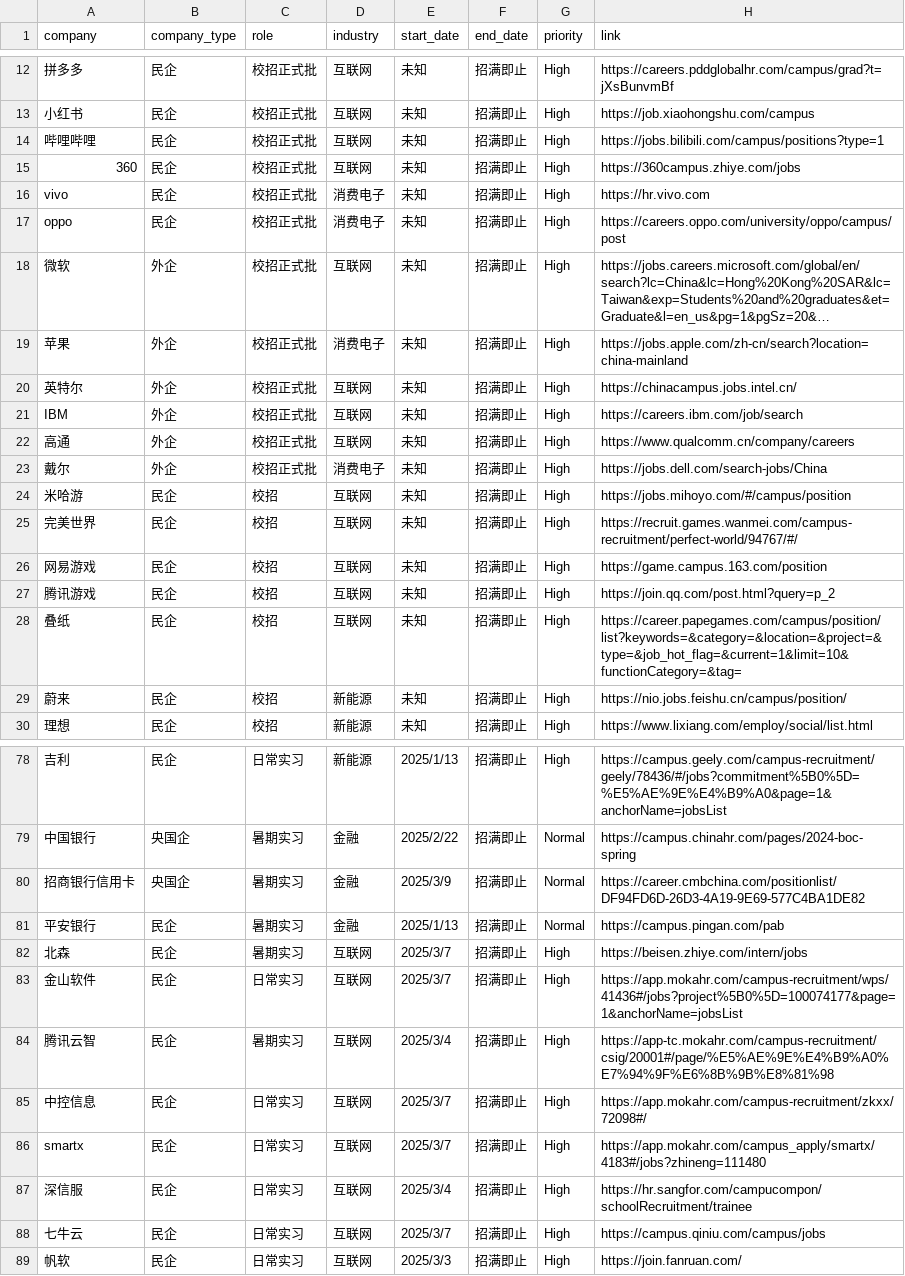
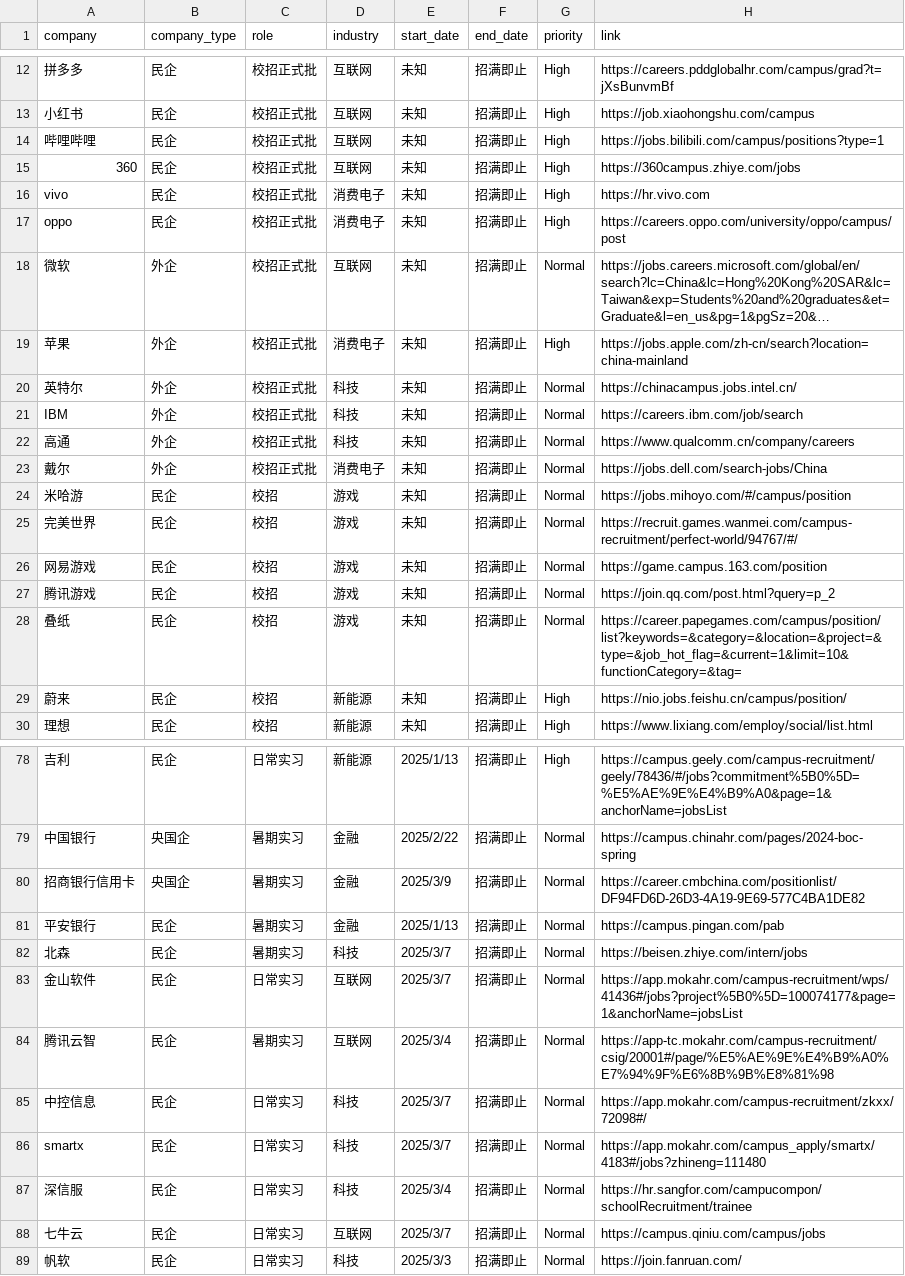
Before and after one commit to renlin414/job-scraper-dashboard, a CSV file: jobs_daily.csv, drawn as a sheet; only a part is shown, gaps mark what is left out; long unchanged cells end in …; the diff covers the shown part only; the diff names each change by its address in the sheet, - before the commit and + after, or states it on an @@ line.

```diff
--- a/jobs_daily.csv
+++ b/jobs_daily.csv
-G18 (priority): High
+G18 (priority): Normal
-D20:D22 (industry): 互联网
+D20:D22 (industry): 科技
-G20:G28 (priority): High
+G20:G28 (priority): Normal
-D24:D28 (industry): 互联网
+D24:D28 (industry): 游戏
-D82 (industry): 互联网
+D82 (industry): 科技
-G82:G89 (priority): High
+G82:G89 (priority): Normal
-D85:D87 (industry): 互联网
+D85:D87 (industry): 科技
-D89 (industry): 互联网
+D89 (industry): 科技
```
Also changed, not shown: 38 edited cells elsewhere in this file.
